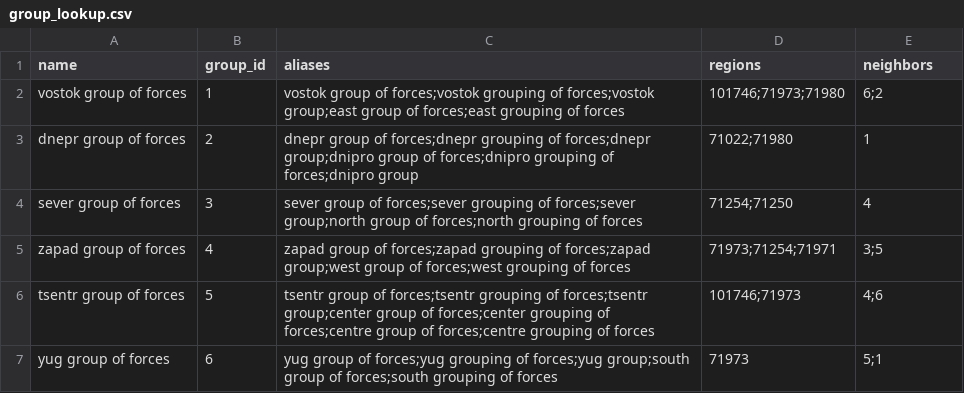
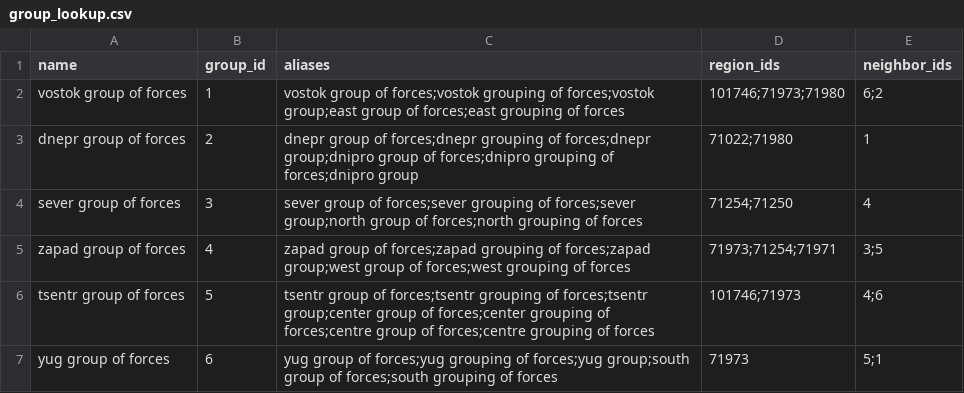
Before and after one commit to nuclearfall/sitrepc2, a CSV file: src/sitrepc2/reference/group_lookup.csv, drawn as a sheet.

Commit message:
implemented most of the new db including cli command sitrepc2 db

```diff
--- a/src/sitrepc2/reference/group_lookup.csv
+++ b/src/sitrepc2/reference/group_lookup.csv
@@ -1,2 +1,2 @@
-name,group_id,aliases,regions,neighbors
+name,group_id,aliases,region_ids,neighbor_ids
 vostok group of forces,1,"vostok group of forces;vostok grouping of forces;vostok group;east group of forces;east grouping of forces","101746;71973;71980","6;2"
```
Also changed, not shown: src/sitrepc2/reference/direction_lookup.csv, src/sitrepc2/reference/locale_lookup.csv, 13 other files.
